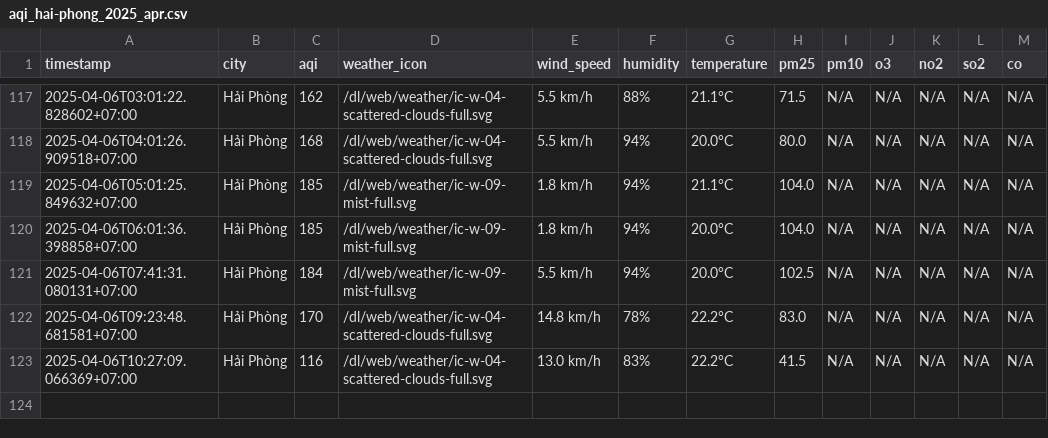
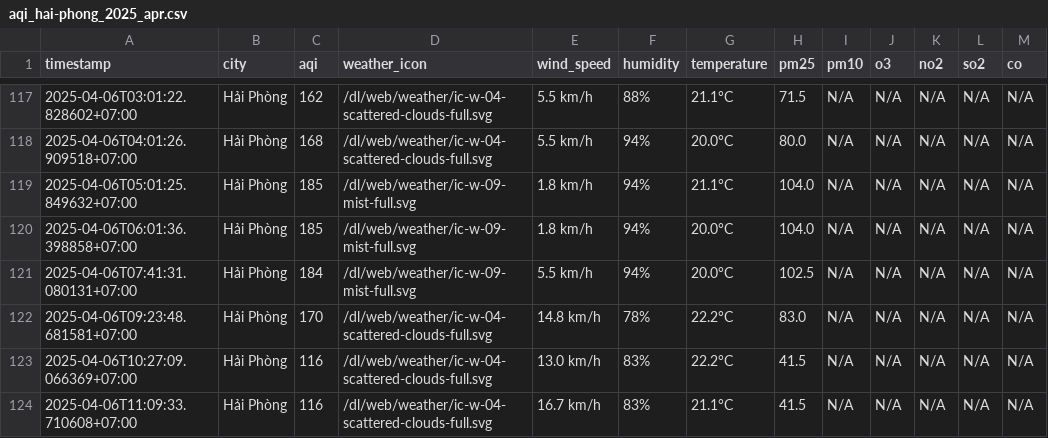
Before and after one commit to nguyennguyet02/iqair-dataset, a CSV file: result/hai-phong/aqi_hai-phong_2025_apr.csv, drawn as a sheet; only a part is shown, gaps mark what is left out.

```diff
--- a/result/hai-phong/aqi_hai-phong_2025_apr.csv
+++ b/result/hai-phong/aqi_hai-phong_2025_apr.csv
@@ -123 +123,2 @@ timestamp,city,aqi,weather_icon,wind_speed,humidity,temperature,pm25,pm10,o3,no2
 2025-04-06T10:27:09.066369+07:00,Hải Phòng,116,/dl/web/weather/ic-w-04-scattered-clouds-full.svg,13.0 km/h,83%,22.2°C,41.5,N/A,N/A,N/A,N/A,N/A
+2025-04-06T11:09:33.710608+07:00,Hải Phòng,116,/dl/web/weather/ic-w-04-scattered-clouds-full.svg,16.7 km/h,83%,21.1°C,41.5,N/A,N/A,N/A,N/A,N/A
```
Also changed, not shown: aqi_selected_cities.csv, result/hai-duong/aqi_hai-duong_2025_apr.csv, 10 other files.
